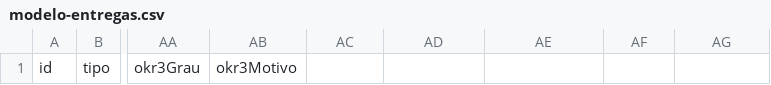
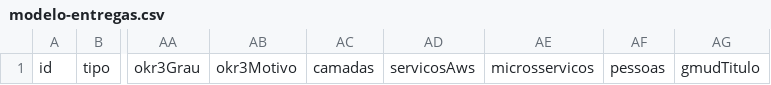
Before and after one commit to JayCesar/registro-entregas, a CSV file: dados/modelo-entregas.csv, drawn as a sheet; only a part is shown, gaps mark what is left out; the diff names each change by its address in the sheet, - before the commit and + after, or states it on an @@ line.

```diff
--- a/dados/modelo-entregas.csv
+++ b/dados/modelo-entregas.csv
-AC1: (empty)
+AC1: camadas
-AD1: (empty)
+AD1: servicosAws
-AE1: (empty)
+AE1: microsservicos
-AF1: (empty)
+AF1: pessoas
-AG1: (empty)
+AG1: gmudTitulo
```
Also changed, not shown: exemplos/entregas-exemplo.csv, 23 other files.
